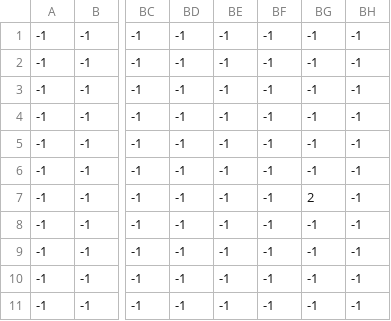
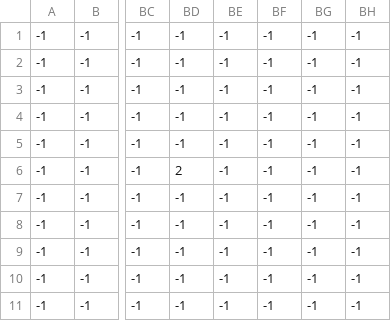
Before and after one commit to Kittonn/alien-invasion, a CSV file: assets/level/1/level_1_french.csv, drawn as a sheet; only a part is shown, gaps mark what is left out; the diff names each change by its address in the sheet, - before the commit and + after, or states it on an @@ line.

```diff
--- a/assets/level/1/level_1_french.csv
+++ b/assets/level/1/level_1_french.csv
-BD6: -1
+BD6: 2
-BG7: 2
+BG7: -1
```
Also changed, not shown: assets/level/0/level_0_constant.csv, assets/level/0/level_0_tile.csv, 34 other files.
